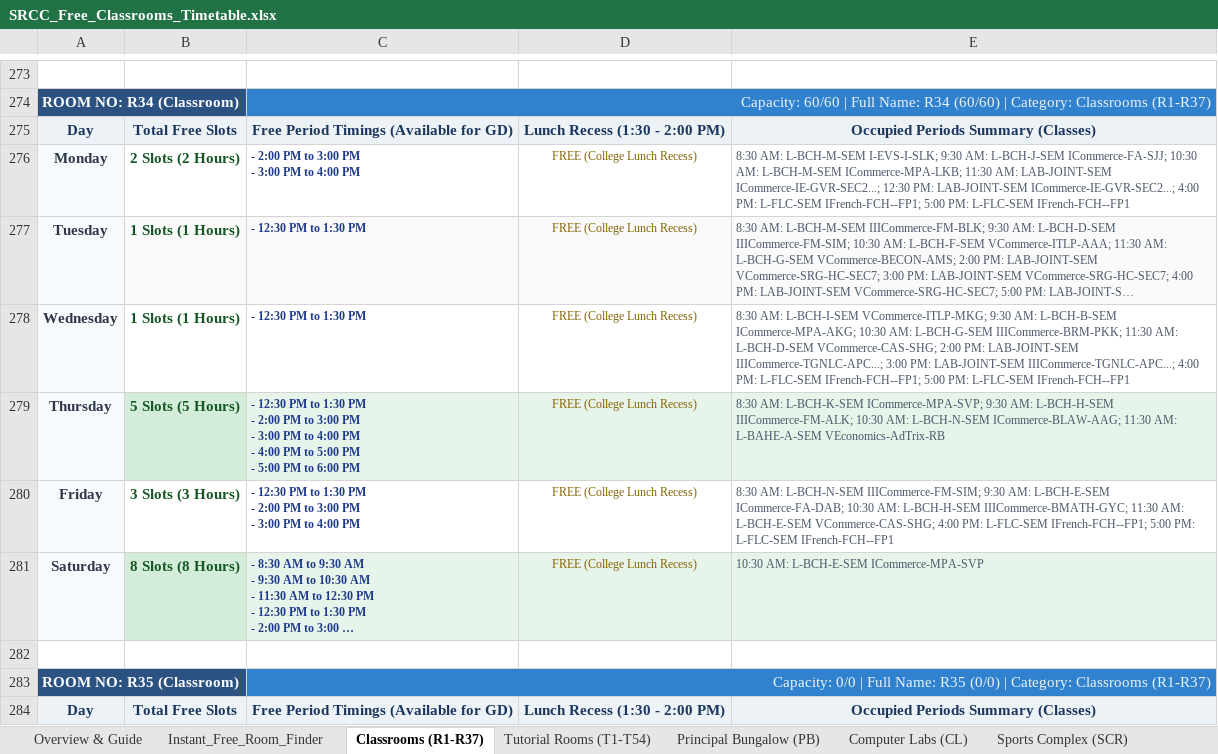
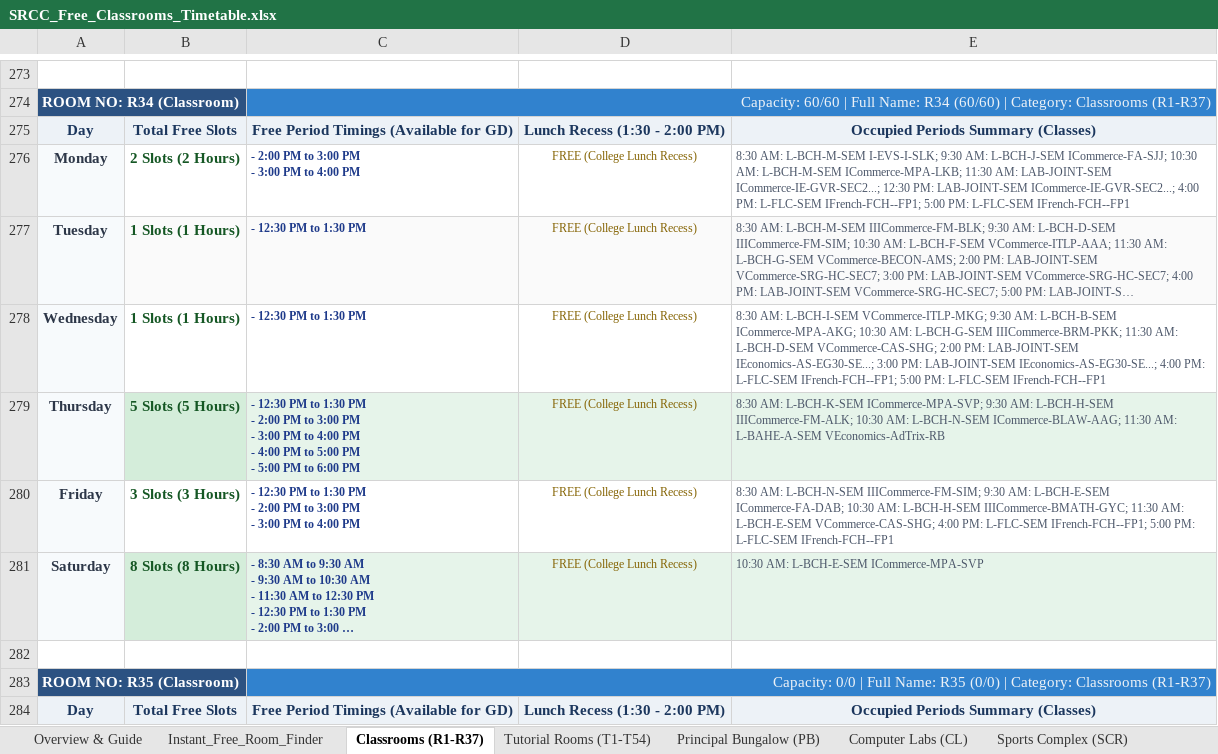
Before and after one commit to anand-srcc/srcc-free-classrooms, an Excel workbook: SRCC_Free_Classrooms_Timetable.xlsx, sheet Classrooms (R1-R37), drawn as a sheet; only a part is shown, gaps mark what is left out; long unchanged cells end in …; values as stored, in another font and other column widths than the file's, no borders; the diff names each change by its address in the sheet, - before the commit and + after, or states it on an @@ line.

```diff
--- a/SRCC_Free_Classrooms_Timetable.xlsx (sheet Classrooms (R1-R37))
+++ b/SRCC_Free_Classrooms_Timetable.xlsx (sheet Classrooms (R1-R37))
-E278: …PM: LAB-JOINT-SEM IIICommerce-TGNLC-APC...; 3:00 PM: LAB-JOINT-SEM IIICommerce-TGNLC-APC...; 4:00 PM:…
+E278: …PM: LAB-JOINT-SEM IEconomics-AS-EG30-SE...; 3:00 PM: LAB-JOINT-SEM IEconomics-AS-EG30-SE...; 4:00 PM:…
```
Also changed, not shown: sheet Library & Other Facilities, web_app/SRCC_Free_Classrooms_Timetable.xlsx, 4 other files.
